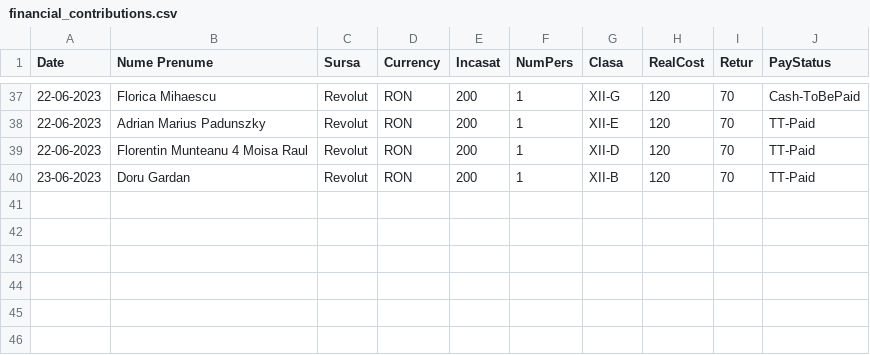
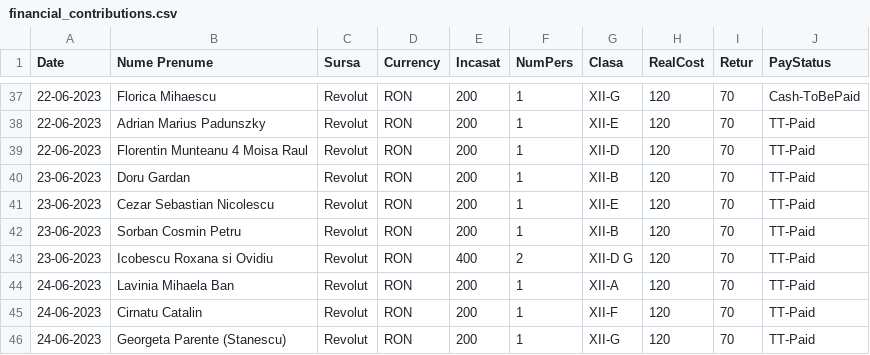
Before and after one commit to nmsabc/gen93_CD_Loga, a CSV file: financial_contributions.csv, drawn as a sheet; only a part is shown, gaps mark what is left out; the diff names each change by its address in the sheet, - before the commit and + after, or states it on an @@ line.

```diff
--- a/financial_contributions.csv
+++ b/financial_contributions.csv
+row 41: 23-06-2023 | Cezar Sebastian Nicolescu | Revolut | RON | 200 | 1 | XII-E | 120 | 70 | TT-Paid
+row 42: 23-06-2023 | Sorban Cosmin Petru | Revolut | RON | 200 | 1 | XII-B | 120 | 70 | TT-Paid
+row 43: 23-06-2023 | Icobescu Roxana si Ovidiu | Revolut | RON | 400 | 2 | XII-D G | 120 | 70 | TT-Paid
+row 44: 24-06-2023 | Lavinia Mihaela Ban | Revolut | RON | 200 | 1 | XII-A | 120 | 70 | TT-Paid
+row 45: 24-06-2023 | Cirnatu Catalin | Revolut | RON | 200 | 1 | XII-F | 120 | 70 | TT-Paid
+row 46: 24-06-2023 | Georgeta Parente (Stanescu) | Revolut | RON | 200 | 1 | XII-G | 120 | 70 | TT-Paid
```
Also changed, not shown: 1 other file.
